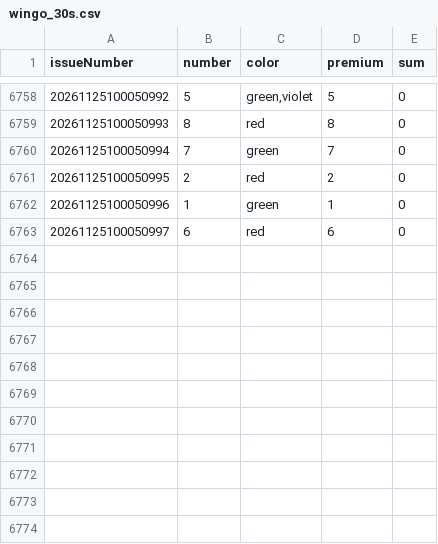
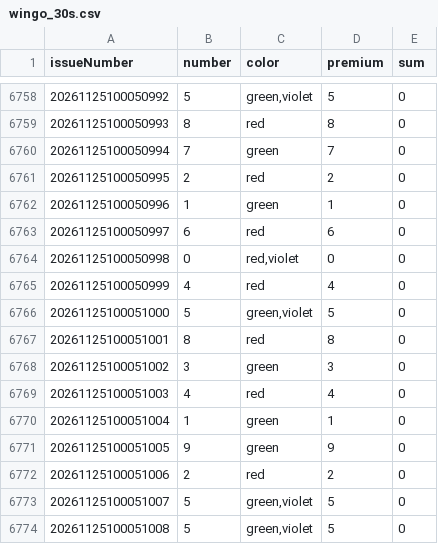
Before and after one commit to mrxpattan/gameData, a CSV file: data/wingo_30s.csv, drawn as a sheet; only a part is shown, gaps mark what is left out; the diff names each change by its address in the sheet, - before the commit and + after, or states it on an @@ line.

```diff
--- a/data/wingo_30s.csv
+++ b/data/wingo_30s.csv
+row 6764: 20261125100050998 | 0 | red,violet | 0 | 0
+row 6765: 20261125100050999 | 4 | red | 4 | 0
+row 6766: 20261125100051000 | 5 | green,violet | 5 | 0
+row 6767: 20261125100051001 | 8 | red | 8 | 0
+row 6768: 20261125100051002 | 3 | green | 3 | 0
+row 6769: 20261125100051003 | 4 | red | 4 | 0
+row 6770: 20261125100051004 | 1 | green | 1 | 0
+row 6771: 20261125100051005 | 9 | green | 9 | 0
+row 6772: 20261125100051006 | 2 | red | 2 | 0
+row 6773: 20261125100051007 | 5 | green,violet | 5 | 0
+row 6774: 20261125100051008 | 5 | green,violet | 5 | 0
```
